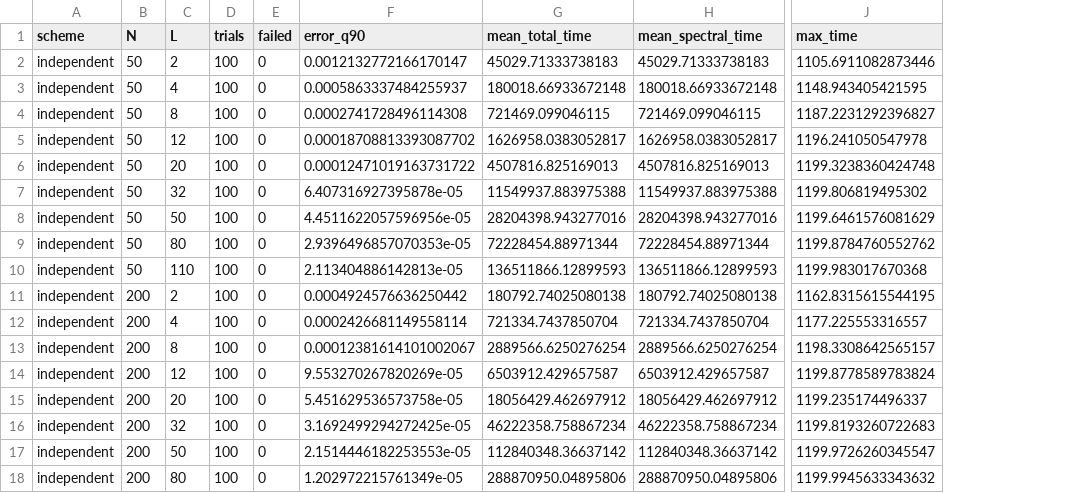
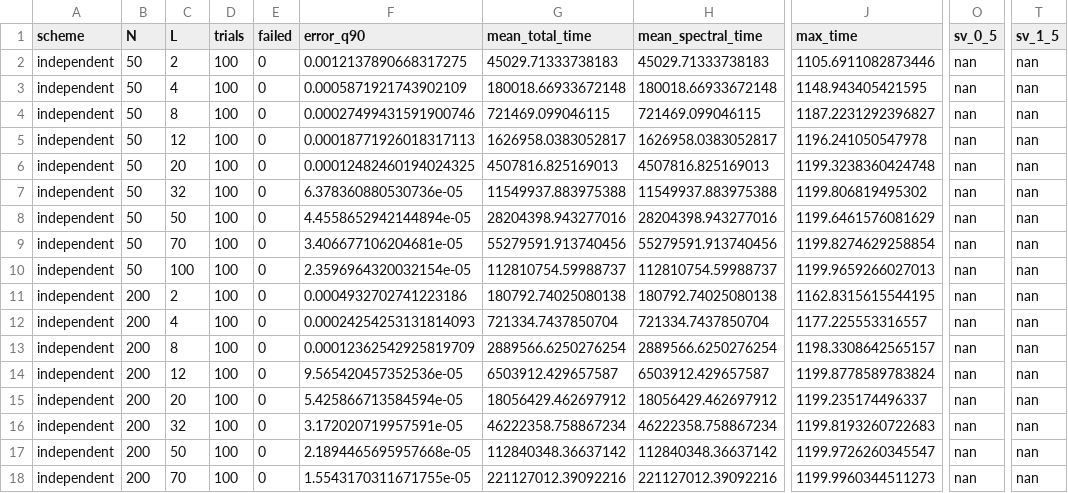
Before and after one commit to lingwei-z/qfames-error-scaling, a CSV file: results/paper/eigenvalue/summary.csv, drawn as a sheet; only a part is shown, gaps mark what is left out; the diff covers the shown part only; the diff names each change by its address in the sheet, - before the commit and + after, or states it on an @@ line.

```diff
--- a/results/paper/eigenvalue/summary.csv
+++ b/results/paper/eigenvalue/summary.csv
+column O (sv_0_5), rows 2-18: all nan
+column T (sv_1_5), rows 2-18: all nan
-F2 (error_q90): 0.0012132772166170147
+F2 (error_q90): 0.0012137890668317275
-F3 (error_q90): 0.0005863337484255937
+F3 (error_q90): 0.0005871921743902109
-F4 (error_q90): 0.0002741728496114308
+F4 (error_q90): 0.00027499431591900746
-F5 (error_q90): 0.00018708813393087702
+F5 (error_q90): 0.00018771926018317113
-F6 (error_q90): 0.00012471019163731722
+F6 (error_q90): 0.00012482460194024325
-F7 (error_q90): 6.407316927395878e-05
+F7 (error_q90): 6.378360880530736e-05
-F8 (error_q90): 4.4511622057596956e-05
+F8 (error_q90): 4.4558652942144894e-05
-C9 (L): 80
+C9 (L): 70
-F9 (error_q90): 2.9396496857070353e-05
+F9 (error_q90): 3.406677106204681e-05
-G9 (mean_total_time): 72228454.88971344
+G9 (mean_total_time): 55279591.913740456
-H9 (mean_spectral_time): 72228454.88971344
+H9 (mean_spectral_time): 55279591.913740456
-J9 (max_time): 1199.8784760552762
+J9 (max_time): 1199.8274629258854
-C10 (L): 110
+C10 (L): 100
-F10 (error_q90): 2.113404886142813e-05
+F10 (error_q90): 2.3596964320032154e-05
-G10 (mean_total_time): 136511866.12899593
+G10 (mean_total_time): 112810754.59988737
-H10 (mean_spectral_time): 136511866.12899593
+H10 (mean_spectral_time): 112810754.59988737
-J10 (max_time): 1199.983017670368
+J10 (max_time): 1199.9659266027013
-F11 (error_q90): 0.0004924576636250442
+F11 (error_q90): 0.0004932702741223186
-F12 (error_q90): 0.0002426681149558114
+F12 (error_q90): 0.00024254253131814093
-F13 (error_q90): 0.00012381614101002067
+F13 (error_q90): 0.00012362542925819709
-F14 (error_q90): 9.553270267820269e-05
+F14 (error_q90): 9.565420457352536e-05
-F15 (error_q90): 5.451629536573758e-05
+F15 (error_q90): 5.425866713584594e-05
-F16 (error_q90): 3.1692499294272425e-05
+F16 (error_q90): 3.172020719957591e-05
-F17 (error_q90): 2.1514446182253553e-05
+F17 (error_q90): 2.1894465695957668e-05
-C18 (L): 80
+C18 (L): 70
-F18 (error_q90): 1.202972215761349e-05
+F18 (error_q90): 1.5543170311671755e-05
-G18 (mean_total_time): 288870950.04895806
+G18 (mean_total_time): 221127012.39092216
-H18 (mean_spectral_time): 288870950.04895806
+H18 (mean_spectral_time): 221127012.39092216
-J18 (max_time): 1199.9945633343632
+J18 (max_time): 1199.9960344511273
```
Also changed, not shown: 73 edited cells elsewhere in this file, results/paper/multiplicity/summary.csv, 23 other files.
